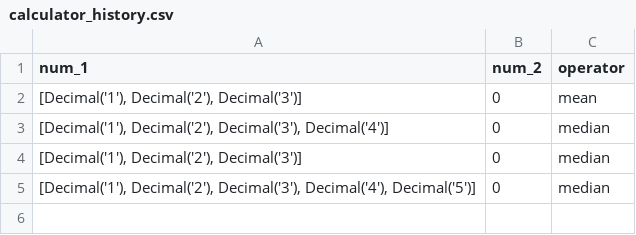
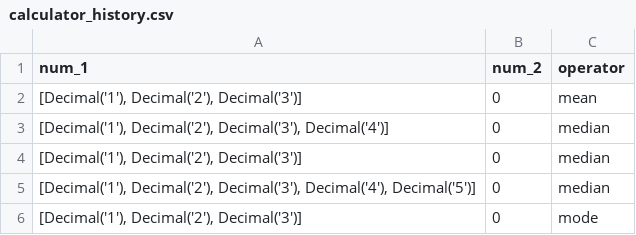
Before and after one commit to DHJariwala/advance_python_calculator, a CSV file: data/calculator_history.csv, drawn as a sheet; the diff names each change by its address in the sheet, - before the commit and + after, or states it on an @@ line.

Commit message:
feat : added mode plugin

```diff
--- a/data/calculator_history.csv
+++ b/data/calculator_history.csv
+row 6: [Decimal('1'), Decimal('2'), Decimal('3')] | 0 | mode
```
Also changed, not shown: 4 other files.
